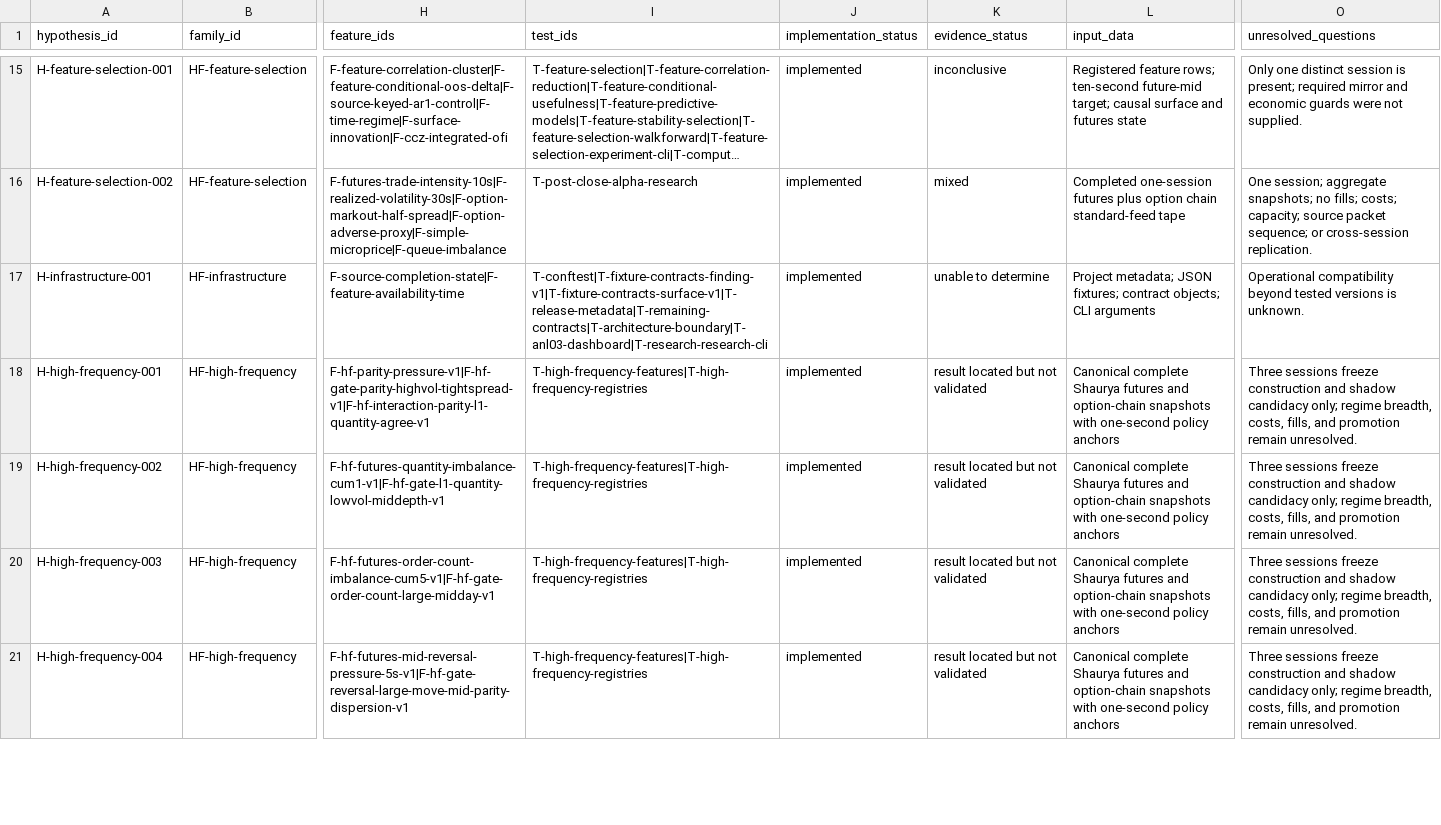
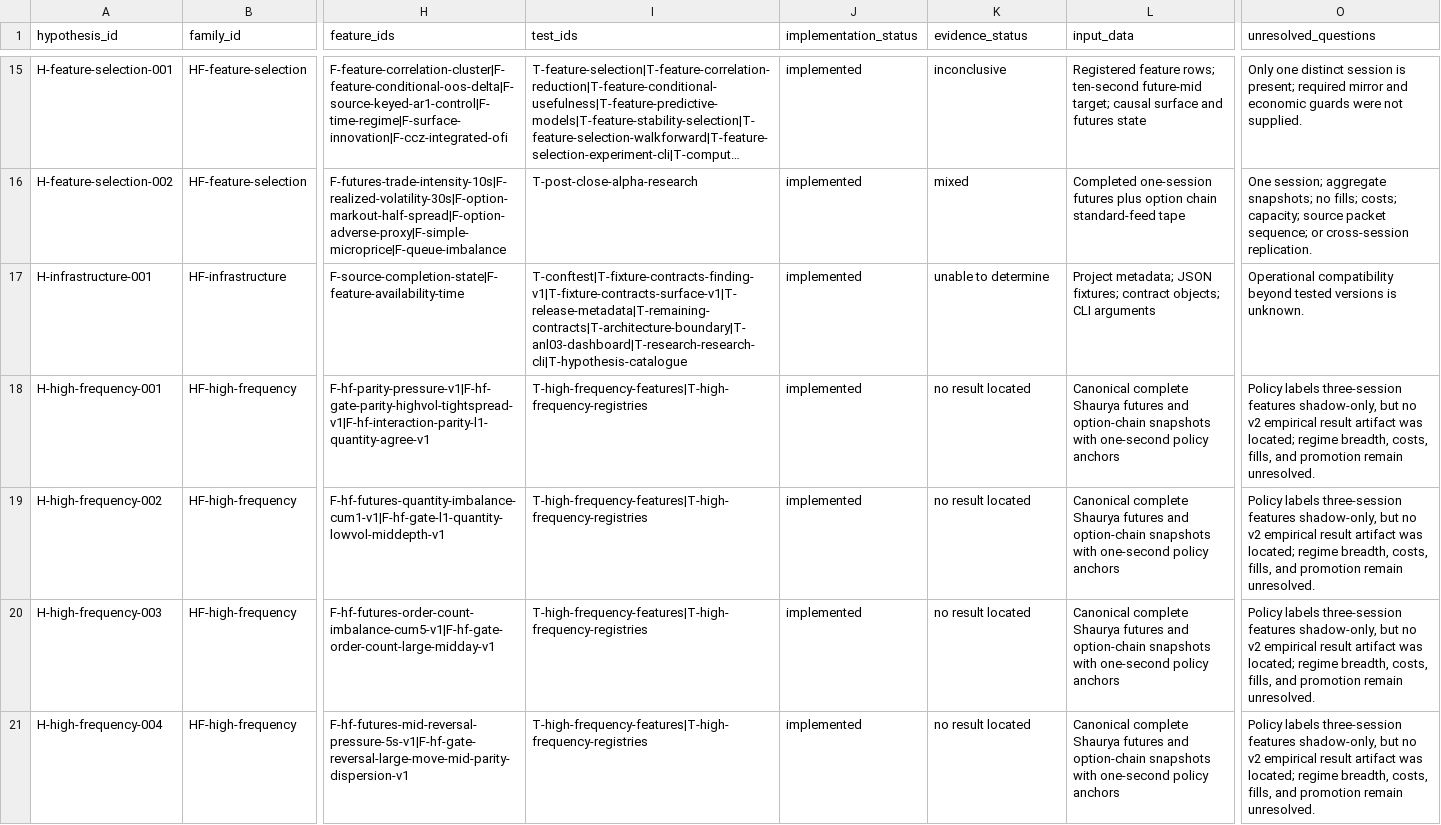
Before and after one commit to ayyararyan/Shaurya, a CSV file: research/hypothesis_feature_research/hypotheses.csv, drawn as a sheet; only a part is shown, gaps mark what is left out; long unchanged cells end in …; the diff covers the shown part only; the diff names each change by its address in the sheet, - before the commit and + after, or states it on an @@ line.

```diff
--- a/research/hypothesis_feature_research/hypotheses.csv
+++ b/research/hypothesis_feature_research/hypotheses.csv
-I17 (test_ids): T-conftest|T-fixture-contracts-finding-v1|T-fixture-contracts-surface-v1|T-release-metadata|T-remaining-contracts|T-architecture-boundary|T-anl03-dashboard|T-research-research-cli
+I17 (test_ids): T-conftest|T-fixture-contracts-finding-v1|T-fixture-contracts-surface-v1|T-release-metadata|T-remaining-contracts|T-architecture-boundary|T-anl03-dashboard|T-research-research-cli|T-hypothesis-catalogue
-K18:K21 (evidence_status): result located but not validated
+K18:K21 (evidence_status): no result located
-O18:O21 (unresolved_questions): Three sessions freeze construction and shadow candidacy only; regime breadth,…
+O18:O21 (unresolved_questions): Policy labels three-session features shadow-only, but no v2 empirical result artifact was located; regime breadth,…
```
Also changed, not shown: 8 edited cells elsewhere in this file, research/hypothesis_feature_research/features.csv, research/hypothesis_feature_research/test_traceability.csv, 9 other files.
